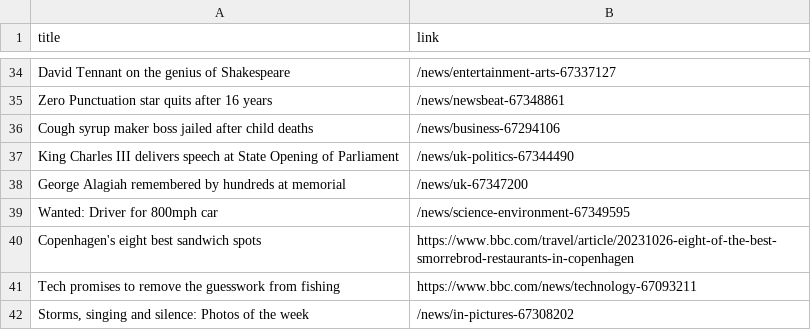
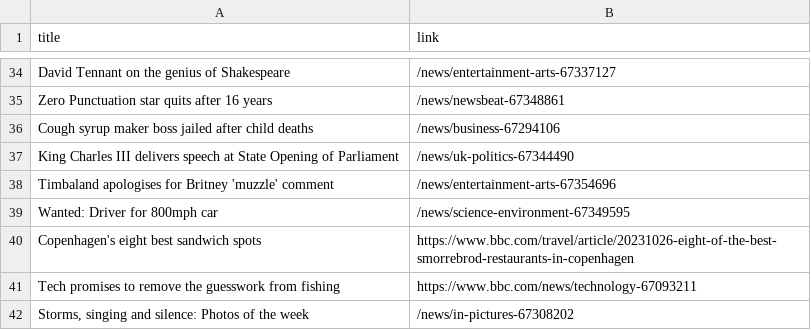
Before and after one commit to luyi-eve/automatic-scraper-bbc, a CSV file: bbc.csv, drawn as a sheet; only a part is shown, gaps mark what is left out; removed rows and columns are numbered as before the commit, all else as after; the diff names each change by its address in the sheet, - before the commit and + after, or states it on an @@ line.

```diff
--- a/bbc.csv
+++ b/bbc.csv
-row 38: George Alagiah remembered by hundreds at memorial | /news/uk-67347200
+row 38: Timbaland apologises for Britney 'muzzle' comment | /news/entertainment-arts-67354696
```
